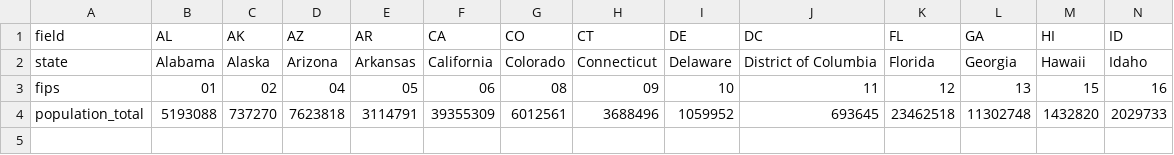
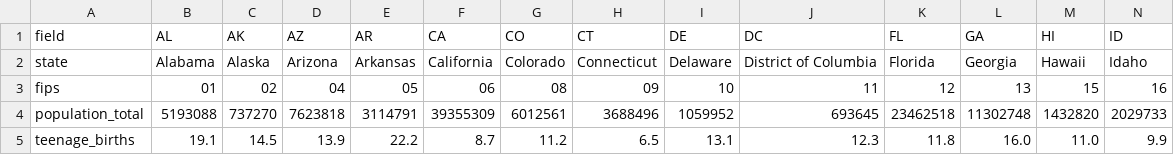
Before and after one commit to kylesayrs/WorldFigures, a CSV file: data/states.csv, drawn as a sheet; only a part is shown; rows hold the shown columns only; the diff names each change by its address in the sheet, - before the commit and + after, or states it on an @@ line.

```diff
--- a/data/states.csv
+++ b/data/states.csv
+row 5: teenage_births | 19.1 | 14.5 | 13.9 | 22.2 | 8.7 | 11.2 | 6.5 | 13.1 | 12.3 | 11.8 | 16.0 | 11.0 | 9.9
```
Also changed, not shown: data/sources_manifest.csv, topics/table_of_contents.csv.
